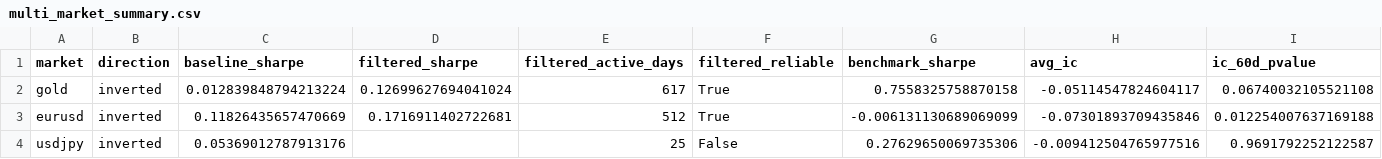
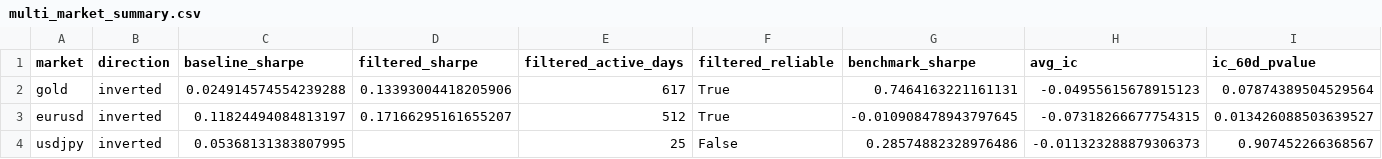
Before and after one commit to useraya/quant-risk-toolkit, a CSV file: data/multi_market_summary.csv, drawn as a sheet.

```diff
--- a/data/multi_market_summary.csv
+++ b/data/multi_market_summary.csv
@@ -1,4 +1,4 @@
 market,direction,baseline_sharpe,filtered_sharpe,filtered_active_days,filtered_reliable,benchmark_sharpe,avg_ic,ic_60d_pvalue
-gold,inverted,0.012839848794213224,0.12699627694041024,617,True,0.7558325758870158,-0.05114547824604117,0.06740032105521108
-eurusd,inverted,0.11826435657470669,0.1716911402722681,512,True,-0.006131130689069099,-0.07301893709435846,0.012254007637169188
-usdjpy,inverted,0.05369012787913176,,25,False,0.27629650069735306,-0.009412504765977516,0.9691792252122587
+gold,inverted,0.024914574554239288,0.13393004418205906,617,True,0.7464163221161131,-0.04955615678915123,0.07874389504529564
+eurusd,inverted,0.11824494084813197,0.17166295161655207,512,True,-0.010908478943797645,-0.07318266677754315,0.013426088503639527
+usdjpy,inverted,0.05368131383807995,,25,False,0.28574882328976486,-0.011323288879306373,0.907452266368567
```
Also changed, not shown: data/eurusd/backtest.csv, data/gold/backtest.csv, 23 other files.
